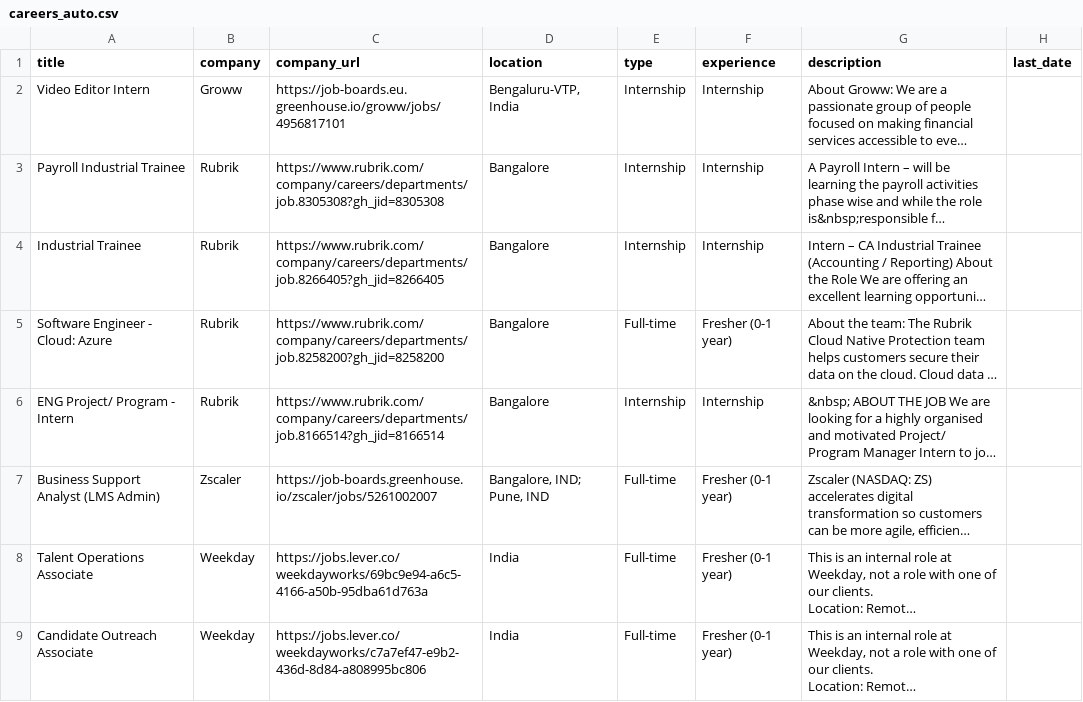
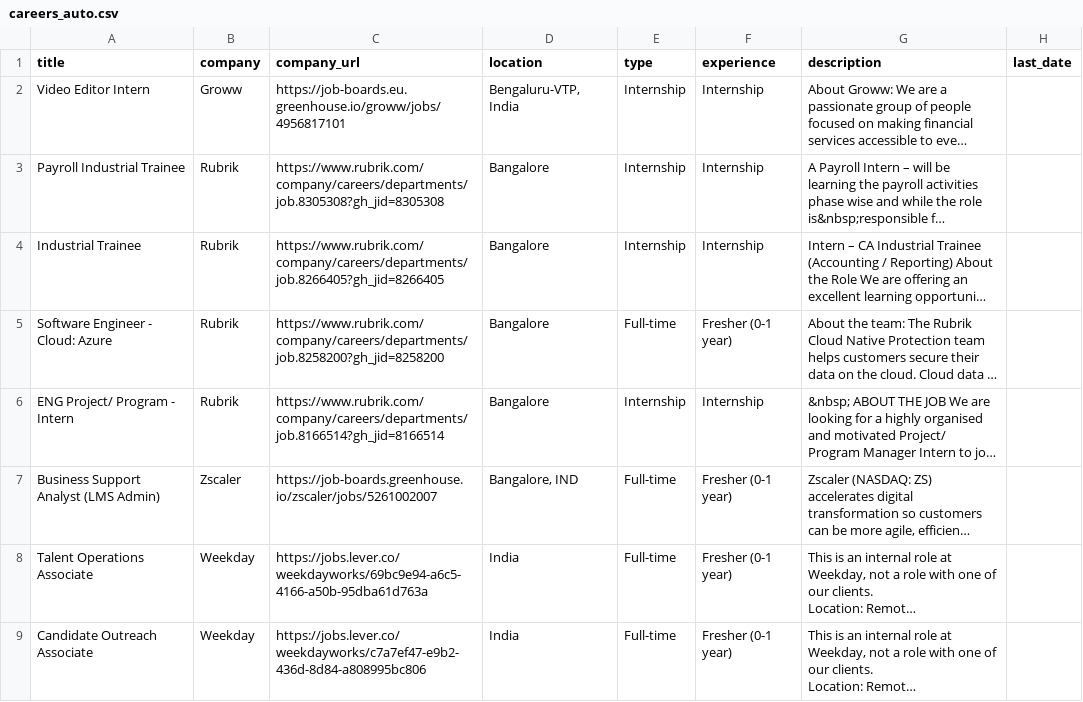
Before and after one commit to Acadeno-Technologies/Job-Alert-Platform-Original, a CSV file: careers_auto.csv, drawn as a sheet; only a part is shown; long unchanged cells end in …; the diff names each change by its address in the sheet, - before the commit and + after, or states it on an @@ line.

Commit message:
Auto-refresh jobs.json and gulf_jobs.json

```diff
--- a/careers_auto.csv
+++ b/careers_auto.csv
-D7 (location): Bangalore, IND; Pune, IND
+D7 (location): Bangalore, IND
```
Also changed, not shown: 1 other file.
